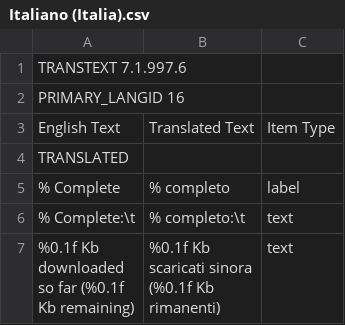
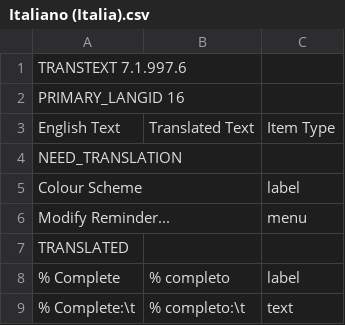
Before and after one commit to abstractspoon/ToDoList_Resources, a CSV file: Translations/Italiano (Italia).csv, drawn as a sheet; only a part is shown; the shorter side is filled out with more unchanged rows.

```diff
--- a/Translations/Italiano (Italia).csv
+++ b/Translations/Italiano (Italia).csv
@@ -3,2 +3,5 @@ PRIMARY_LANGID 16
 English Text	Translated Text	Item Type
+NEED_TRANSLATION
+"Colour Scheme"	""	"label"
+"Modify Reminder..."	""	"menu"
 TRANSLATED
```
Also changed, not shown: Translations/Francais (France).csv, Translations/German (Germany).csv, 9 other files.
